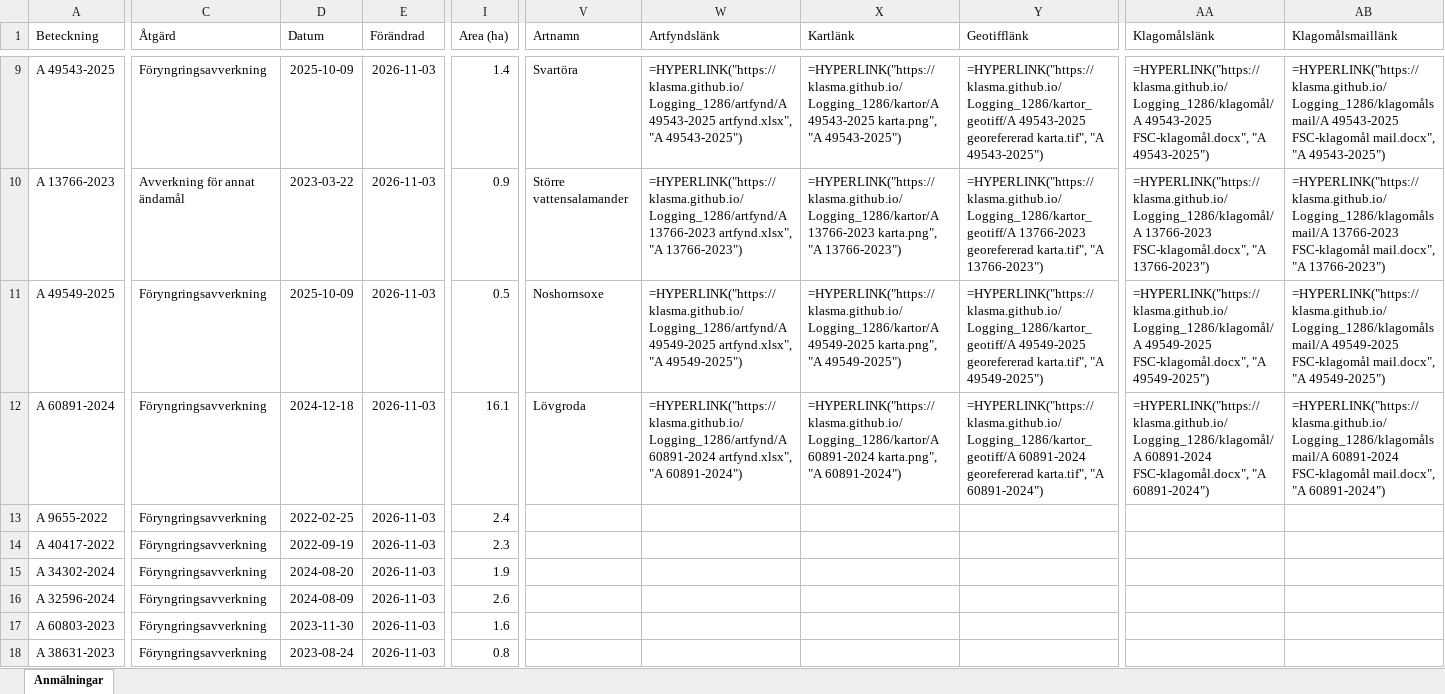
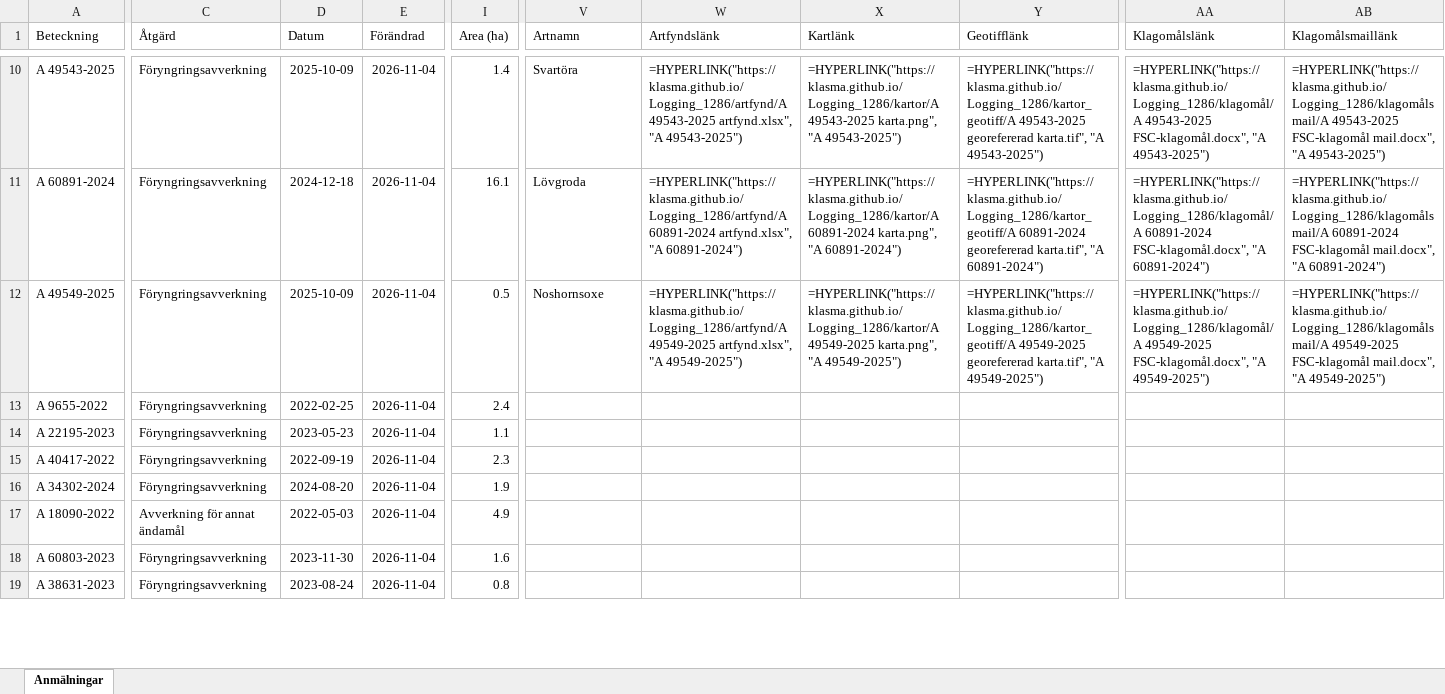
Before and after one commit to klasma/Logging_1286, an Excel workbook: Översikt YSTAD.xlsx, sheet Anmälningar, drawn as a sheet; only a part is shown, gaps mark what is left out; values as stored, in another font and other column widths than the file's, no borders; formulas without a stored value are shown as written; removed rows and columns are numbered as before the commit, all else as after; rows hold the shown columns only; the diff covers the shown part only; the diff names each change by its address in the sheet, - before the commit and + after, or states it on an @@ line.

```diff
--- a/Översikt YSTAD.xlsx (sheet Anmälningar)
+++ b/Översikt YSTAD.xlsx (sheet Anmälningar)
-E10:E12 (Förändrad): 2026-11-03
+E10:E12 (Förändrad): 2026-11-04
-A11 (Beteckning): A 13766-2023
+A11 (Beteckning): A 60891-2024
-C11 (Åtgärd): Avverkning för annat ändamål
+C11 (Åtgärd): Föryngringsavverkning
-D11 (Datum): 2023-03-22
+D11 (Datum): 2024-12-18
-I11 (Area (ha)): 0.9
+I11 (Area (ha)): 16.1
-V11 (Artnamn): Större vattensalamander
+V11 (Artnamn): Lövgroda
-W11 (Artfyndslänk): =HYPERLINK("https://klasma.github.io/Logging_1286/artfynd/A 13766-2023 artfynd.xlsx", "A 13766-2023")
+W11 (Artfyndslänk): =HYPERLINK("https://klasma.github.io/Logging_1286/artfynd/A 60891-2024 artfynd.xlsx", "A 60891-2024")
-X11 (Kartlänk): =HYPERLINK("https://klasma.github.io/Logging_1286/kartor/A 13766-2023 karta.png", "A 13766-2023")
+X11 (Kartlänk): =HYPERLINK("https://klasma.github.io/Logging_1286/kartor/A 60891-2024 karta.png", "A 60891-2024")
-Y11 (Geotifflänk): =HYPERLINK("https://klasma.github.io/Logging_1286/kartor_geotiff/A 13766-2023 georefererad karta.tif", "A 13766-2023")
+Y11 (Geotifflänk): =HYPERLINK("https://klasma.github.io/Logging_1286/kartor_geotiff/A 60891-2024 georefererad karta.tif", "A 60891-2024")
-AA11 (Klagomålslänk): =HYPERLINK("https://klasma.github.io/Logging_1286/klagomål/A 13766-2023 FSC-klagomål.docx", "A 13766-2023")
+AA11 (Klagomålslänk): =HYPERLINK("https://klasma.github.io/Logging_1286/klagomål/A 60891-2024 FSC-klagomål.docx", "A 60891-2024")
-AB11 (Klagomålsmaillänk): =HYPERLINK("https://klasma.github.io/Logging_1286/klagomålsmail/A 13766-2023 FSC-klagomål mail.docx", "A 13766-2023")
+AB11 (Klagomålsmaillänk): =HYPERLINK("https://klasma.github.io/Logging_1286/klagomålsmail/A 60891-2024 FSC-klagomål mail.docx", "A 60891-2024")
-row 12: A 60891-2024 | Föryngringsavverkning | 2024-12-18 | 2026-11-03 | 16.1 | Lövgroda | =HYPERLINK("https://klasma.github.io/Logging_1286/artfynd/A 60891-2024 artfynd.xlsx", "A 60891-2024") | =HYPERLINK("https://klasma.github.io/Logging_1286/kartor/A 60891-2024 karta.png", "A 60891-2024") | =HYPERLINK("https://klasma.github.io/Logging_1286/kartor_geotiff/A 60891-2024 georefererad karta.tif", "A 60891-2024") | =HYPERLINK("https://klasma.github.io/Logging_1286/klagomål/A 60891-2024 FSC-klagomål.docx", "A 60891-2024") | =HYPERLINK("https://klasma.github.io/Logging_1286/klagomålsmail/A 60891-2024 FSC-klagomål mail.docx", "A 60891-2024")
-E13 (Förändrad): 2026-11-03
+E13 (Förändrad): 2026-11-04
+row 14: A 22195-2023 | Föryngringsavverkning | 2023-05-23 | 2026-11-04 | 1.1
-E15:E19 (Förändrad): 2026-11-03
+E15:E19 (Förändrad): 2026-11-04
-A17 (Beteckning): A 32596-2024
+A17 (Beteckning): A 18090-2022
-C17 (Åtgärd): Föryngringsavverkning
+C17 (Åtgärd): Avverkning för annat ändamål
-D17 (Datum): 2024-08-09
+D17 (Datum): 2022-05-03
-I17 (Area (ha)): 2.6
+I17 (Area (ha)): 4.9
```
Also changed, not shown: 3 added rows, 3 removed rows and 15 edited cells elsewhere in this sheet, artfynd/A 13766-2023 artfynd.xlsx, artfynd/A 29858-2022 artfynd.xlsx, 54 other files.
